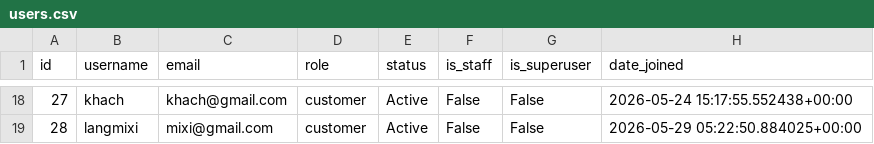
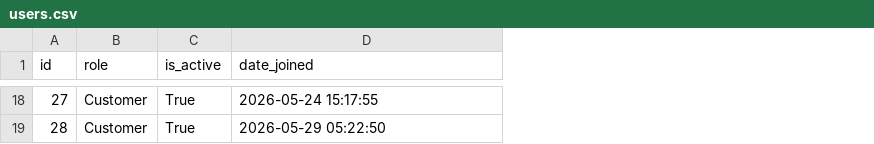
Before and after one commit to KhangTnG14/Cloud_Proj, a CSV file: backend/exported_data/users.csv, drawn as a sheet; only a part is shown, gaps mark what is left out; removed rows and columns are numbered as before the commit, all else as after; the diff covers the shown part only; the diff names each change by its address in the sheet, - before the commit and + after, or states it on an @@ line.

```diff
--- a/backend/exported_data/users.csv
+++ b/backend/exported_data/users.csv
-column B (username), rows 18-19: khach | langmixi
-column C (email), rows 18-19: khach@gmail.com | mixi@gmail.com
-column E (status), rows 18-19: Active | Active
-column F (is_staff), rows 18-19: False | False
-column G (is_superuser), rows 18-19: False | False
+column C (is_active), rows 18-19: True | True
-B18:B19 (role): customer
+B18:B19 (role): Customer
-D18 (date_joined): 2026-05-24 15:17:55.552438+00:00
+D18 (date_joined): 2026-05-24 15:17:55
-D19 (date_joined): 2026-05-29 05:22:50.884025+00:00
+D19 (date_joined): 2026-05-29 05:22:50
```
Also changed, not shown: 32 edited cells elsewhere in this file, backend/exported_data/bookings.csv, backend/exported_data/payments.csv, 4 other files.
